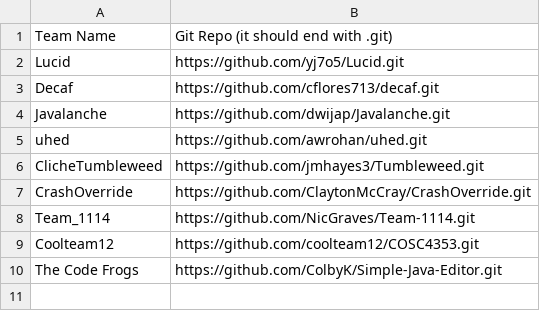
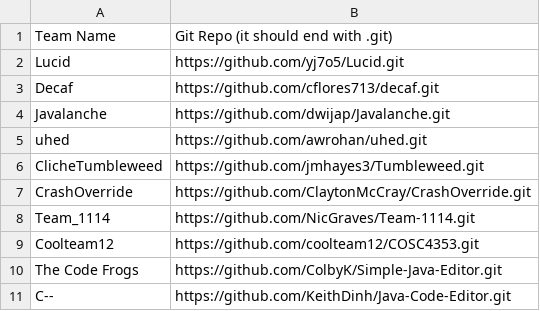
Before and after one commit to patrickyeeuh/Applied-Software-Engineering, a CSV file: repos.csv, drawn as a sheet; the diff names each change by its address in the sheet, - before the commit and + after, or states it on an @@ line.

```diff
--- a/repos.csv
+++ b/repos.csv
+row 11: C-- | https://github.com/KeithDinh/Java-Code-Editor.git
```
Also changed, not shown: students.csv, teams.csv.
